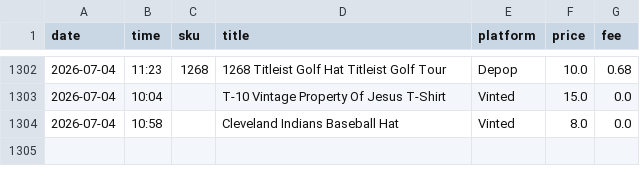
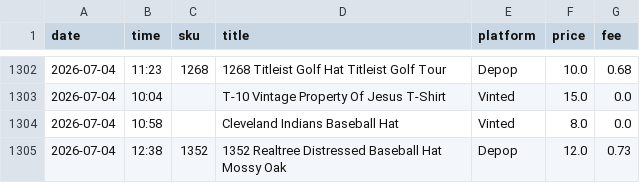
Before and after one commit to notanotherwholesale-sudo/fm-sales-tracker, a CSV file: fm_sales.csv, drawn as a sheet; only a part is shown, gaps mark what is left out; the diff names each change by its address in the sheet, - before the commit and + after, or states it on an @@ line.

```diff
--- a/fm_sales.csv
+++ b/fm_sales.csv
+row 1305: 2026-07-04 | 12:38 | 1352 | 1352 Realtree Distressed Baseball Hat Mossy Oak | Depop | 12.0 | 0.73
```
Also changed, not shown: delist_queue.csv, 1 other file.
